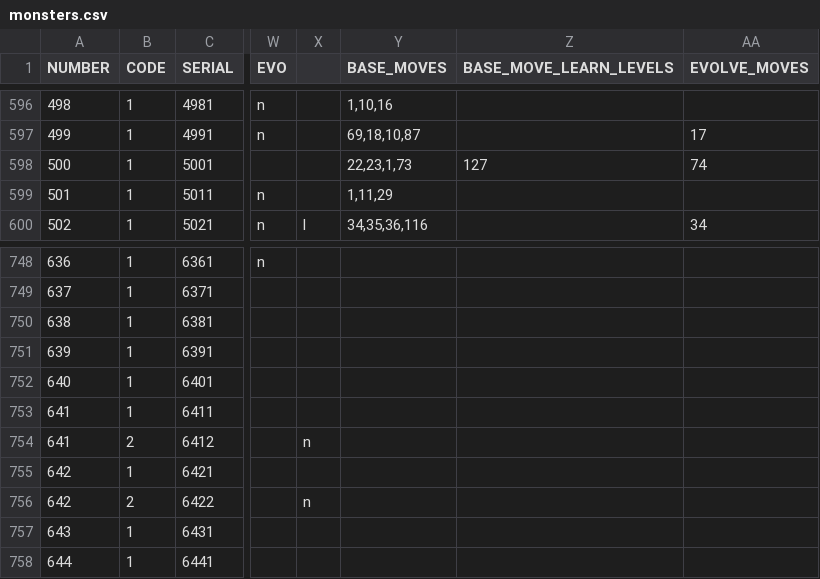
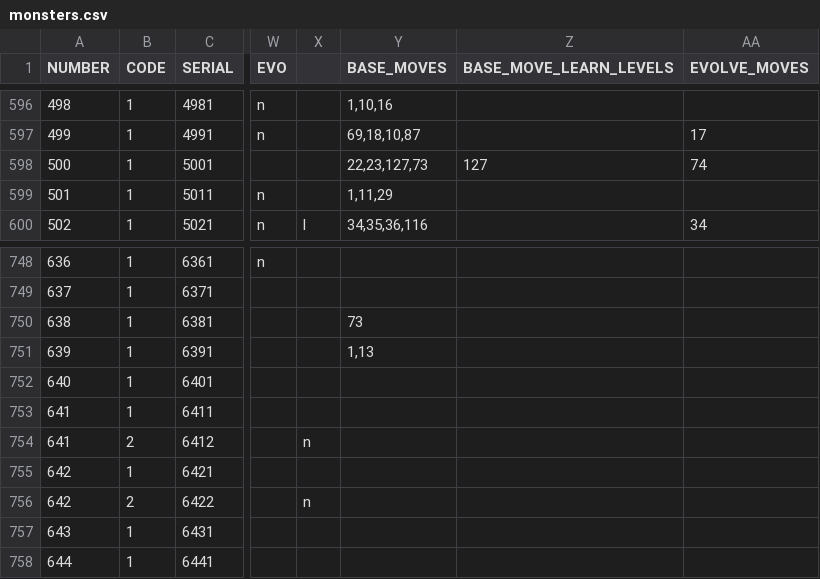
Before and after one commit to WilliamAalund/TreeSearchGame, a CSV file: Game Code/monsters.csv, drawn as a sheet; only a part is shown, gaps mark what is left out; the diff names each change by its address in the sheet, - before the commit and + after, or states it on an @@ line.

Commit message:
Fixed MTCS bug, implemented attack move stat buffs

```diff
--- a/Game Code/monsters.csv
+++ b/Game Code/monsters.csv
-Y598 (BASE_MOVES): 22,23,1,73
+Y598 (BASE_MOVES): 22,23,127,73
-Y750 (BASE_MOVES): (empty)
+Y750 (BASE_MOVES): 73
-Y751 (BASE_MOVES): (empty)
+Y751 (BASE_MOVES): 1,13
```
Also changed, not shown: 4 other files.
